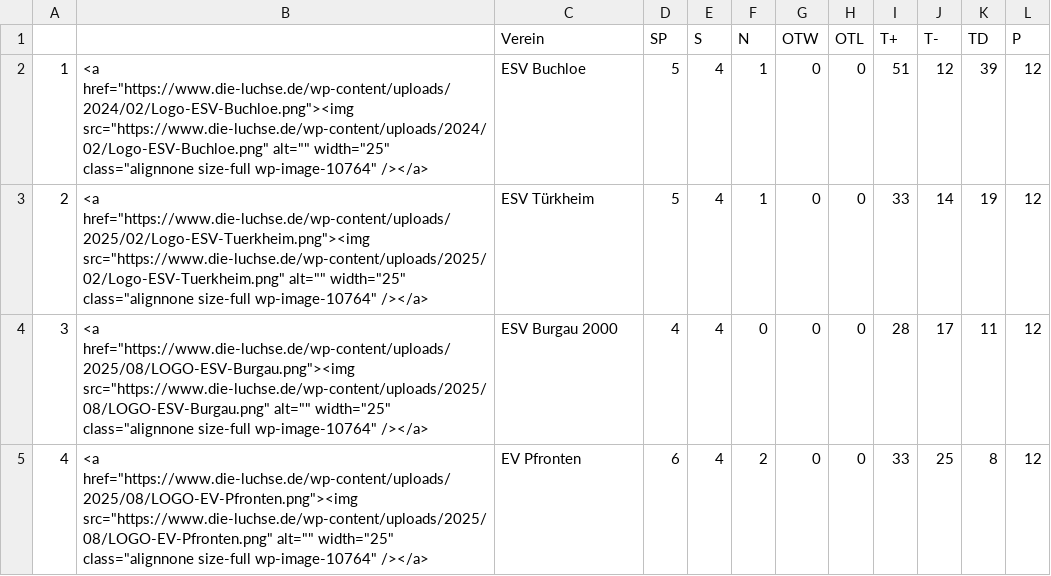
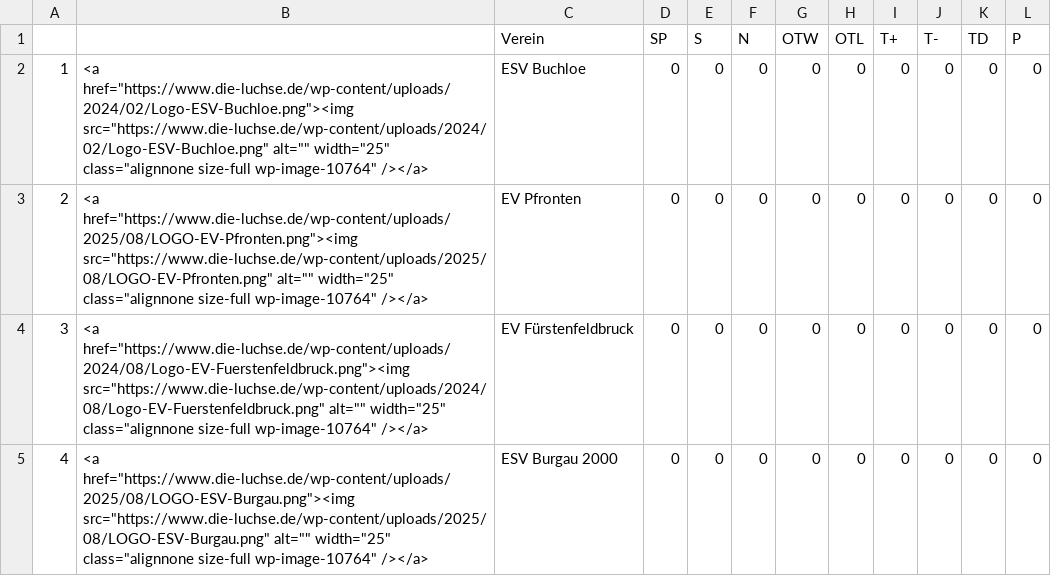
Before and after one commit to lpkiemes/mek-autotabelle, a CSV file: tabelle_U13.csv, drawn as a sheet; only a part is shown; the diff covers the shown part only.

```diff
--- a/tabelle_U13.csv
+++ b/tabelle_U13.csv
@@ -1,5 +1,5 @@
 ,,Verein,SP,S,N,OTW,OTL,T+,T-,TD,P
-1,"<a href=""https://www.die-luchse.de/wp-content/uploads/2024/02/Logo-ESV-Buchloe.png""><img src=""https://www.die-luchse.de/wp-content/uploads/2024/02/Logo-ESV-Buchloe.png"" alt="""" width=""25"" class=""alignnone size-full wp-image-10764"" /></a>",ESV Buchloe,5,4,1,0,0,51,12,39,12
-2,"<a href=""https://www.die-luchse.de/wp-content/uploads/2025/02/Logo-ESV-Tuerkheim.png""><img src=""https://www.die-luchse.de/wp-content/uploads/2025/02/Logo-ESV-Tuerkheim.png"" alt="""" width=""25"" class=""alignnone size-full wp-image-10764"" /></a>",ESV Türkheim,5,4,1,0,0,33,14,19,12
-3,"<a href=""https://www.die-luchse.de/wp-content/uploads/2025/08/LOGO-ESV-Burgau.png""><img src=""https://www.die-luchse.de/wp-content/uploads/2025/08/LOGO-ESV-Burgau.png"" alt="""" width=""25"" class=""alignnone size-full wp-image-10764"" /></a>",ESV Burgau 2000,4,4,0,0,0,28,17,11,12
-4,"<a href=""https://www.die-luchse.de/wp-content/uploads/2025/08/LOGO-EV-Pfronten.png""><img src=""https://www.die-luchse.de/wp-content/uploads/2025/08/LOGO-EV-Pfronten.png"" alt="""" width=""25"" class=""alignnone size-full wp-image-10764"" /></a>",EV Pfronten,6,4,2,0,0,33,25,8,12
+1,"<a href=""https://www.die-luchse.de/wp-content/uploads/2024/02/Logo-ESV-Buchloe.png""><img src=""https://www.die-luchse.de/wp-content/uploads/2024/02/Logo-ESV-Buchloe.png"" alt="""" width=""25"" class=""alignnone size-full wp-image-10764"" /></a>",ESV Buchloe,0,0,0,0,0,0,0,0,0
+2,"<a href=""https://www.die-luchse.de/wp-content/uploads/2025/08/LOGO-EV-Pfronten.png""><img src=""https://www.die-luchse.de/wp-content/uploads/2025/08/LOGO-EV-Pfronten.png"" alt="""" width=""25"" class=""alignnone size-full wp-image-10764"" /></a>",EV Pfronten,0,0,0,0,0,0,0,0,0
+3,"<a href=""https://www.die-luchse.de/wp-content/uploads/2024/08/Logo-EV-Fuerstenfeldbruck.png""><img src=""https://www.die-luchse.de/wp-content/uploads/2024/08/Logo-EV-Fuerstenfeldbruck.png"" alt="""" width=""25"" class=""alignnone size-full wp-image-10764"" /></a>",EV Fürstenfeldbruck,0,0,0,0,0,0,0,0,0
+4,"<a href=""https://www.die-luchse.de/wp-content/uploads/2025/08/LOGO-ESV-Burgau.png""><img src=""https://www.die-luchse.de/wp-content/uploads/2025/08/LOGO-ESV-Burgau.png"" alt="""" width=""25"" class=""alignnone size-full wp-image-10764"" /></a>",ESV Burgau 2000,0,0,0,0,0,0,0,0,0
```
Also changed, not shown: 43 edited cells elsewhere in this file, tabelle.csv, tabelle_U15.csv.
